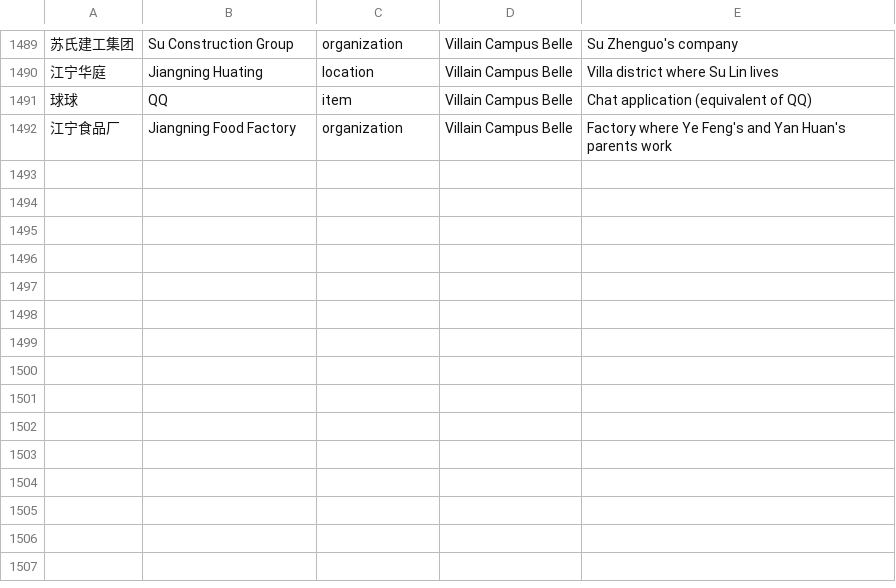
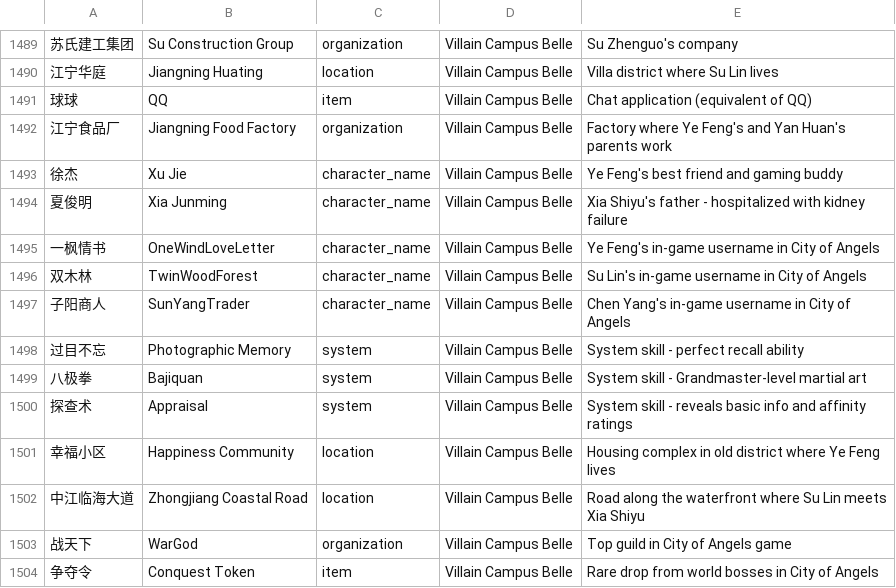
Before and after one commit to user966577/novel-translations, a CSV file: translation_glossary.csv, drawn as a sheet; only a part is shown, gaps mark what is left out; the diff names each change by its address in the sheet, - before the commit and + after, or states it on an @@ line.

```diff
--- a/translation_glossary.csv
+++ b/translation_glossary.csv
+row 1493: 徐杰 | Xu Jie | character_name | Villain Campus Belle | Ye Feng's best friend and gaming buddy
+row 1494: 夏俊明 | Xia Junming | character_name | Villain Campus Belle | Xia Shiyu's father - hospitalized with kidney failure
+row 1495: 一枫情书 | OneWindLoveLetter | character_name | Villain Campus Belle | Ye Feng's in-game username in City of Angels
+row 1496: 双木林 | TwinWoodForest | character_name | Villain Campus Belle | Su Lin's in-game username in City of Angels
+row 1497: 子阳商人 | SunYangTrader | character_name | Villain Campus Belle | Chen Yang's in-game username in City of Angels
+row 1498: 过目不忘 | Photographic Memory | system | Villain Campus Belle | System skill - perfect recall ability
+row 1499: 八极拳 | Bajiquan | system | Villain Campus Belle | System skill - Grandmaster-level martial art
+row 1500: 探查术 | Appraisal | system | Villain Campus Belle | System skill - reveals basic info and affinity ratings
+row 1501: 幸福小区 | Happiness Community | location | Villain Campus Belle | Housing complex in old district where Ye Feng lives
+row 1502: 中江临海大道 | Zhongjiang Coastal Road | location | Villain Campus Belle | Road along the waterfront where Su Lin meets Xia Shiyu
+row 1503: 战天下 | WarGod | organization | Villain Campus Belle | Top guild in City of Angels game
+row 1504: 争夺令 | Conquest Token | item | Villain Campus Belle | Rare drop from world bosses in City of Angels
```
Also changed, not shown: 15 other files.
